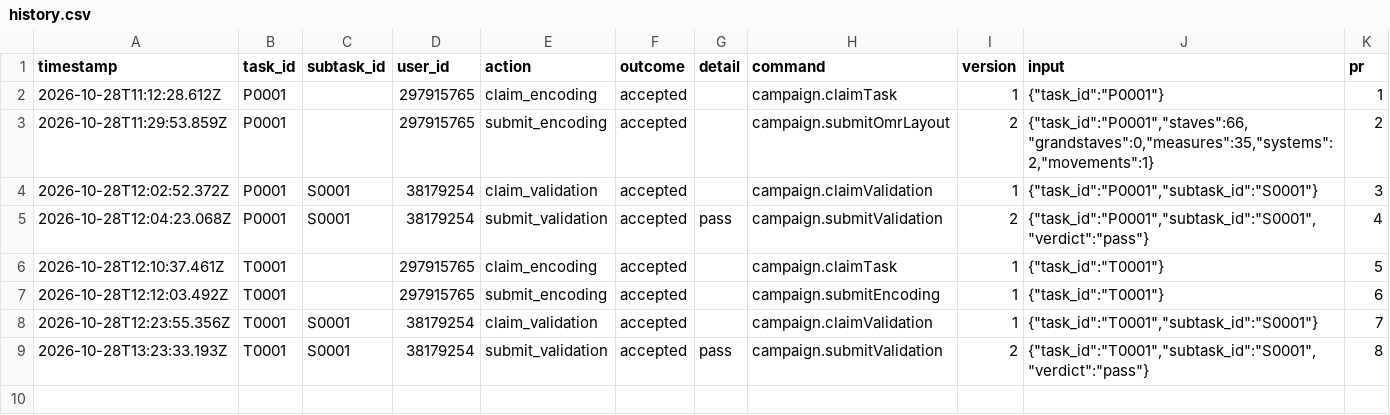
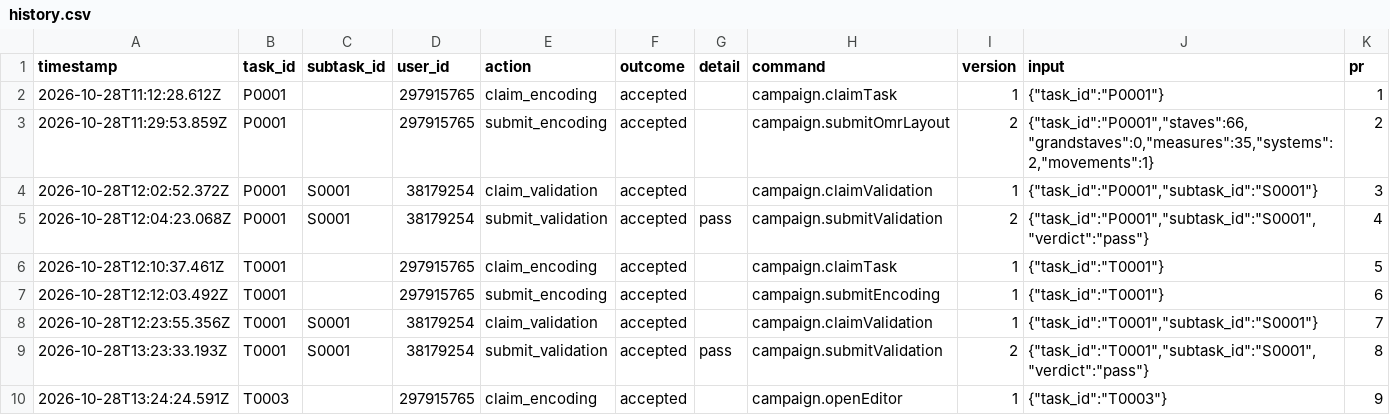
Before and after one commit to ohwjdev/20261028-2-fledermaus-again, a CSV file: tracking/history.csv, drawn as a sheet.

```diff
--- a/tracking/history.csv
+++ b/tracking/history.csv
@@ -9 +9,2 @@ timestamp,task_id,subtask_id,user_id,action,outcome,detail,command,version,input
 2026-10-28T13:23:33.193Z,T0001,S0001,38179254,submit_validation,accepted,pass,campaign.submitValidation,2,"{""task_id"":""T0001"",""subtask_id"":""S0001"",""verdict"":""pass""}",8
+2026-10-28T13:24:24.591Z,T0003,,297915765,claim_encoding,accepted,,campaign.openEditor,1,"{""task_id"":""T0003""}",9
```
Also changed, not shown: 1 other file.
